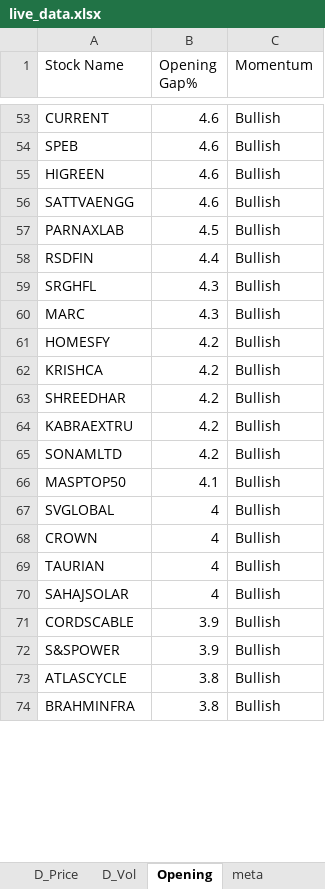
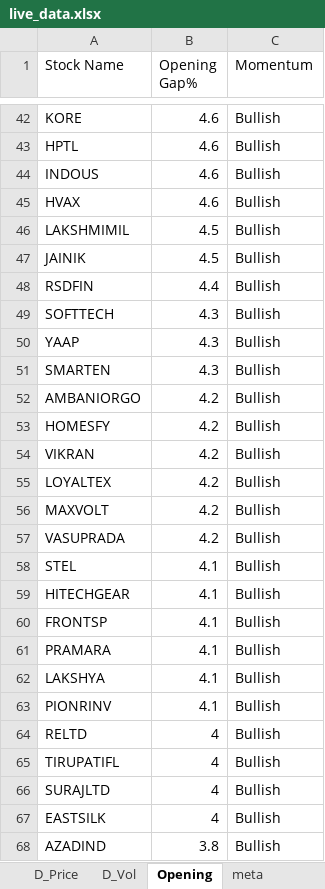
Before and after one commit to srbsharma92/priceAction2, an Excel workbook: data/live_data.xlsx, sheet Opening, drawn as a sheet; only a part is shown, gaps mark what is left out; values as stored, in another font and other column widths than the file's, no borders; removed rows and columns are numbered as before the commit, all else as after; the diff covers the shown part only; the diff names each change by its address in the sheet, - before the commit and + after, or states it on an @@ line.

```diff
--- a/data/live_data.xlsx (sheet Opening)
+++ b/data/live_data.xlsx (sheet Opening)
-A42 (Stock Name): CURRENT
+A42 (Stock Name): KORE
-A43 (Stock Name): SPEB
+A43 (Stock Name): HPTL
-A44 (Stock Name): HIGREEN
+A44 (Stock Name): INDOUS
-A45 (Stock Name): SATTVAENGG
+A45 (Stock Name): HVAX
+row 46: LAKSHMIMIL | 4.5 | Bullish
-A47 (Stock Name): PARNAXLAB
+A47 (Stock Name): JAINIK
-A49 (Stock Name): SRGHFL
+A49 (Stock Name): SOFTTECH
+row 50: YAAP | 4.3 | Bullish
-A51 (Stock Name): MARC
+A51 (Stock Name): SMARTEN
+row 52: AMBANIORGO | 4.2 | Bullish
-A54 (Stock Name): KRISHCA
+A54 (Stock Name): VIKRAN
-A55 (Stock Name): SHREEDHAR
+A55 (Stock Name): LOYALTEX
-A56 (Stock Name): KABRAEXTRU
+A56 (Stock Name): MAXVOLT
-A57 (Stock Name): SONAMLTD
+A57 (Stock Name): VASUPRADA
+row 58: STEL | 4.1 | Bullish
+row 59: HITECHGEAR | 4.1 | Bullish
-A60 (Stock Name): MASPTOP50
+A60 (Stock Name): FRONTSP
+row 61: PRAMARA | 4.1 | Bullish
+row 62: LAKSHYA | 4.1 | Bullish
+row 63: PIONRINV | 4.1 | Bullish
-A64 (Stock Name): SVGLOBAL
+A64 (Stock Name): RELTD
-A65 (Stock Name): CROWN
+A65 (Stock Name): TIRUPATIFL
-A66 (Stock Name): TAURIAN
+A66 (Stock Name): SURAJLTD
-A67 (Stock Name): SAHAJSOLAR
+A67 (Stock Name): EASTSILK
-row 71: CORDSCABLE | 3.9 | Bullish
-row 72: S&SPOWER | 3.9 | Bullish
-row 73: ATLASCYCLE | 3.8 | Bullish
-A68 (Stock Name): BRAHMINFRA
+A68 (Stock Name): AZADIND
```
Also changed, not shown: 119 added rows, 118 removed rows, 2 moved rows and 113 edited cells elsewhere in this sheet, sheet D_Price, sheet D_Vol, sheet 5m_Vol, sheet 15m_Vol, sheet 15m_Price, sheet 5m_Price, 1 more sheet.
